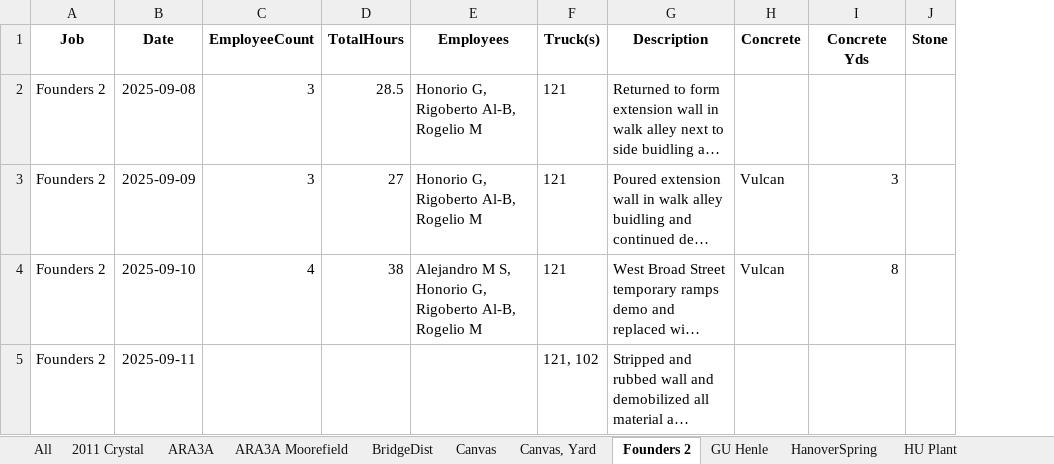
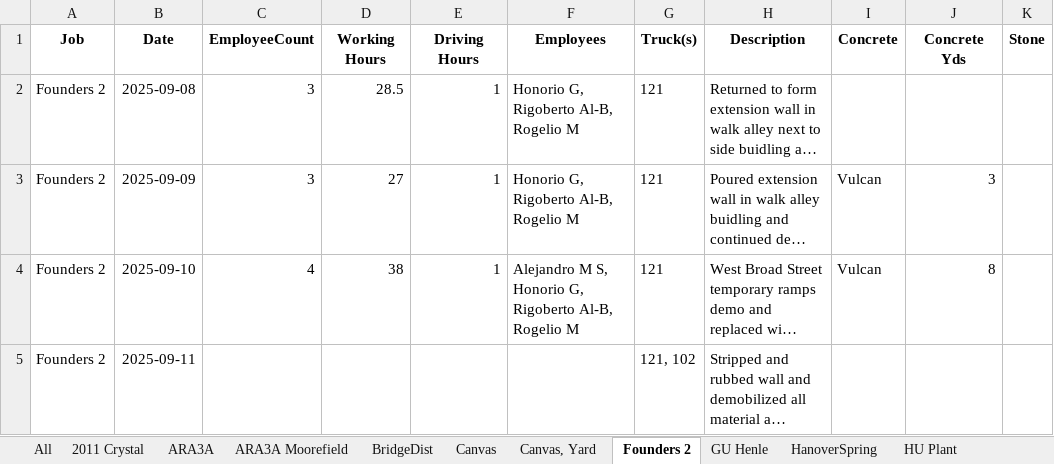
Before and after one commit to rbastia/amadaily, an Excel workbook: outputs/combined_daily_report.xlsx, sheet Founders 2, drawn as a sheet; only a part is shown; long unchanged cells end in …; values as stored, in another font and other column widths than the file's, no borders; the diff names each change by its address in the sheet, - before the commit and + after, or states it on an @@ line.

```diff
--- a/outputs/combined_daily_report.xlsx (sheet Founders 2)
+++ b/outputs/combined_daily_report.xlsx (sheet Founders 2)
+column E (Driving Hours), rows 2-4: all 1
-D1: TotalHours
+D1: Working Hours
```
Also changed, not shown: sheet HU Plant, sheet Hyattsville Canvas, sheet Canvas, Yard, sheet ARA3A Moorefield, sheet BridgeDist, sheet Canvas, 10 more sheets, 7 other files.
